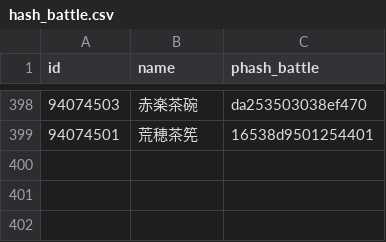
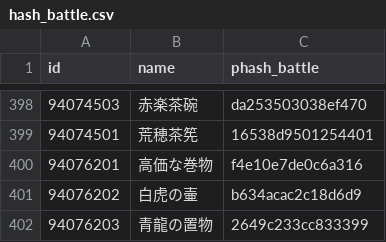
Before and after one commit to fgosc/fgoscdata, a CSV file: hash_battle.csv, drawn as a sheet; only a part is shown, gaps mark what is left out; the diff names each change by its address in the sheet, - before the commit and + after, or states it on an @@ line.

Commit message:
add phash_battle

```diff
--- a/hash_battle.csv
+++ b/hash_battle.csv
+row 400: 94076201 | 高価な巻物 | f4e10e7de0c6a316
+row 401: 94076202 | 白虎の壷 | b634acac2c18d6d9
+row 402: 94076203 | 青龍の置物 | 2649c233cc833399
```
Also changed, not shown: 1 other file.
